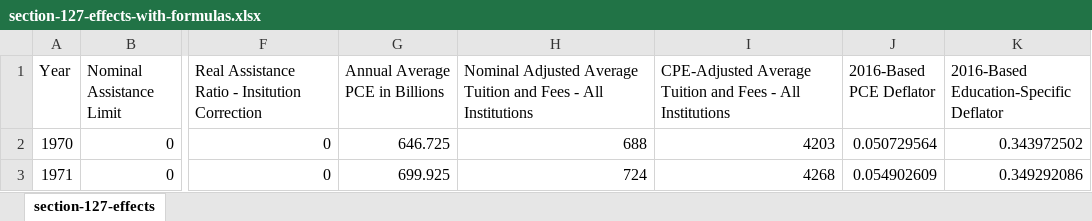
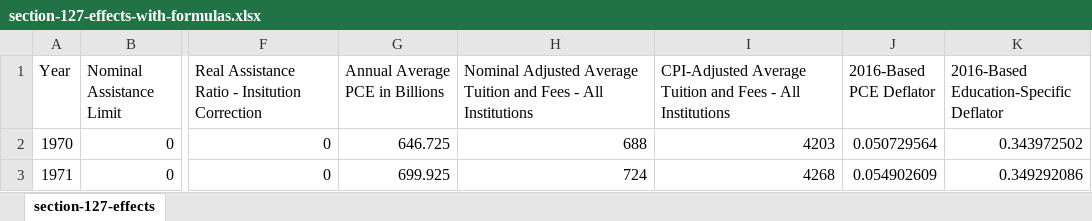
Before and after one commit to Vandivier/research-dissertation-case-for-alt-ed, an Excel workbook: papers/section-127-effects/data/section-127-effects-with-formulas.xlsx, sheet section-127-effects, drawn as a sheet; only a part is shown, gaps mark what is left out; values as stored, in another font and other column widths than the file's, no borders; the diff names each change by its address in the sheet, - before the commit and + after, or states it on an @@ line.

Commit message:
cpe to cpi typo fix

```diff
--- a/papers/section-127-effects/data/section-127-effects-with-formulas.xlsx (sheet section-127-effects)
+++ b/papers/section-127-effects/data/section-127-effects-with-formulas.xlsx (sheet section-127-effects)
-I1: CPE-Adjusted Average Tuition…
+I1: CPI-Adjusted Average Tuition…
```
Also changed, not shown: 1 other file.
